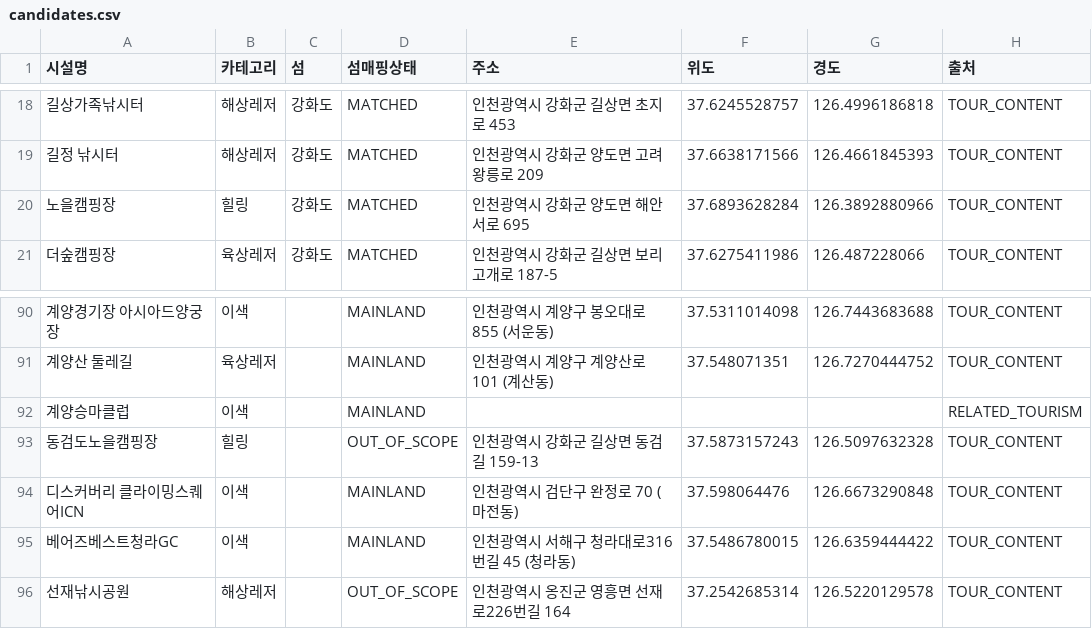
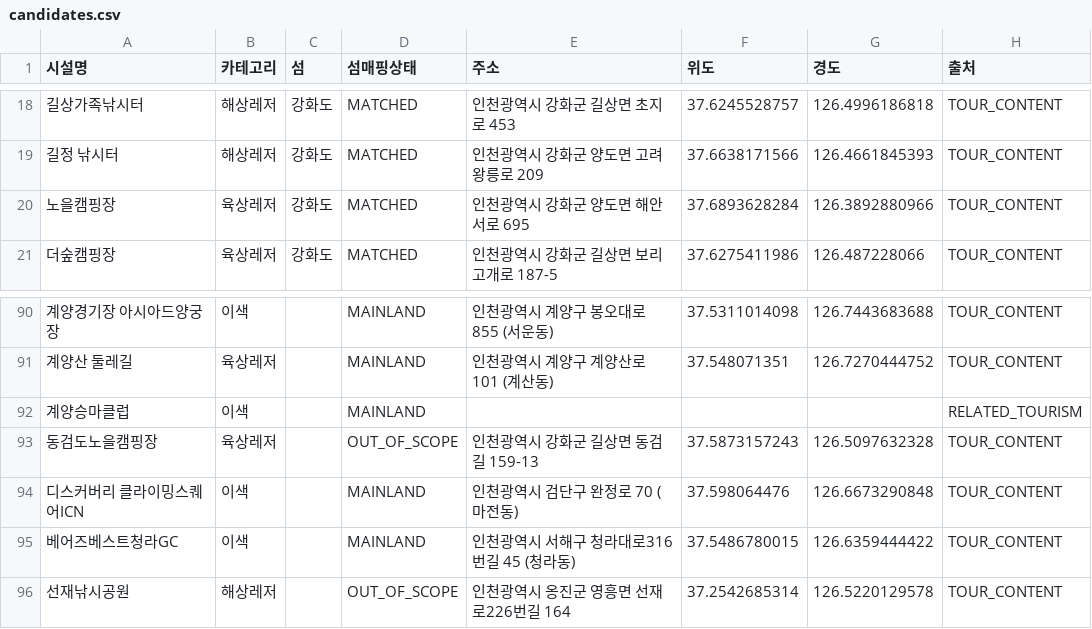
Before and after one commit to mloolhz/HYland, a CSV file: tour_BE/reports/leisure-candidates/candidates.csv, drawn as a sheet; only a part is shown, gaps mark what is left out; the diff names each change by its address in the sheet, - before the commit and + after, or states it on an @@ line.

```diff
--- a/tour_BE/reports/leisure-candidates/candidates.csv
+++ b/tour_BE/reports/leisure-candidates/candidates.csv
-B20 (카테고리): 힐링
+B20 (카테고리): 육상레저
-B93 (카테고리): 힐링
+B93 (카테고리): 육상레저
```
Also changed, not shown: 10 other files.
